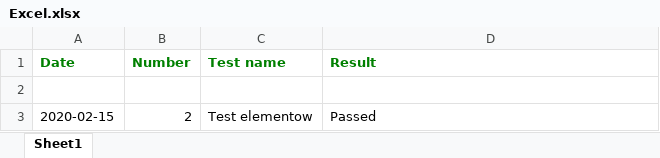
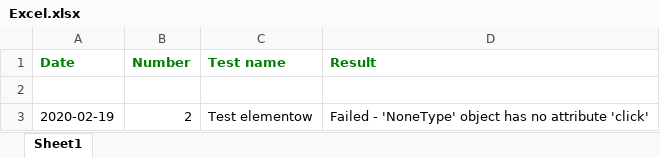
Before and after one commit to radoslawkrawczyk/tests, an Excel workbook: Excel.xlsx, sheet Sheet1, drawn as a sheet; values as stored, in another font and other column widths than the file's, no borders; the diff names each change by its address in the sheet, - before the commit and + after, or states it on an @@ line.

```diff
--- a/Excel.xlsx (sheet Sheet1)
+++ b/Excel.xlsx (sheet Sheet1)
-A3 (Date): 2020-02-15
+A3 (Date): 2020-02-19
-D3 (Result): Passed
+D3 (Result): Failed - 'NoneType' object has no attribute 'click'
```
Also changed, not shown: 4 other files.
